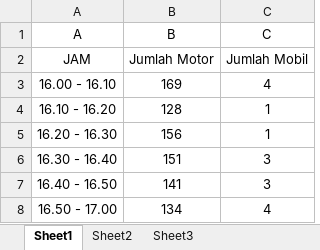
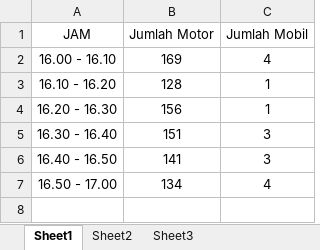
Before and after one commit to mozarik/dataKendaraan, an Excel workbook: 04-10-2019-16.17.xlsx, sheet Sheet1, drawn as a sheet; values as stored, in another font and other column widths than the file's, no borders; the diff names each change by its address in the sheet, - before the commit and + after, or states it on an @@ line.

```diff
--- a/04-10-2019-16.17.xlsx (sheet Sheet1)
+++ b/04-10-2019-16.17.xlsx (sheet Sheet1)
-row 1: A | B | C
```
Also changed, not shown: 04-10-2019-18.19.xlsx.
